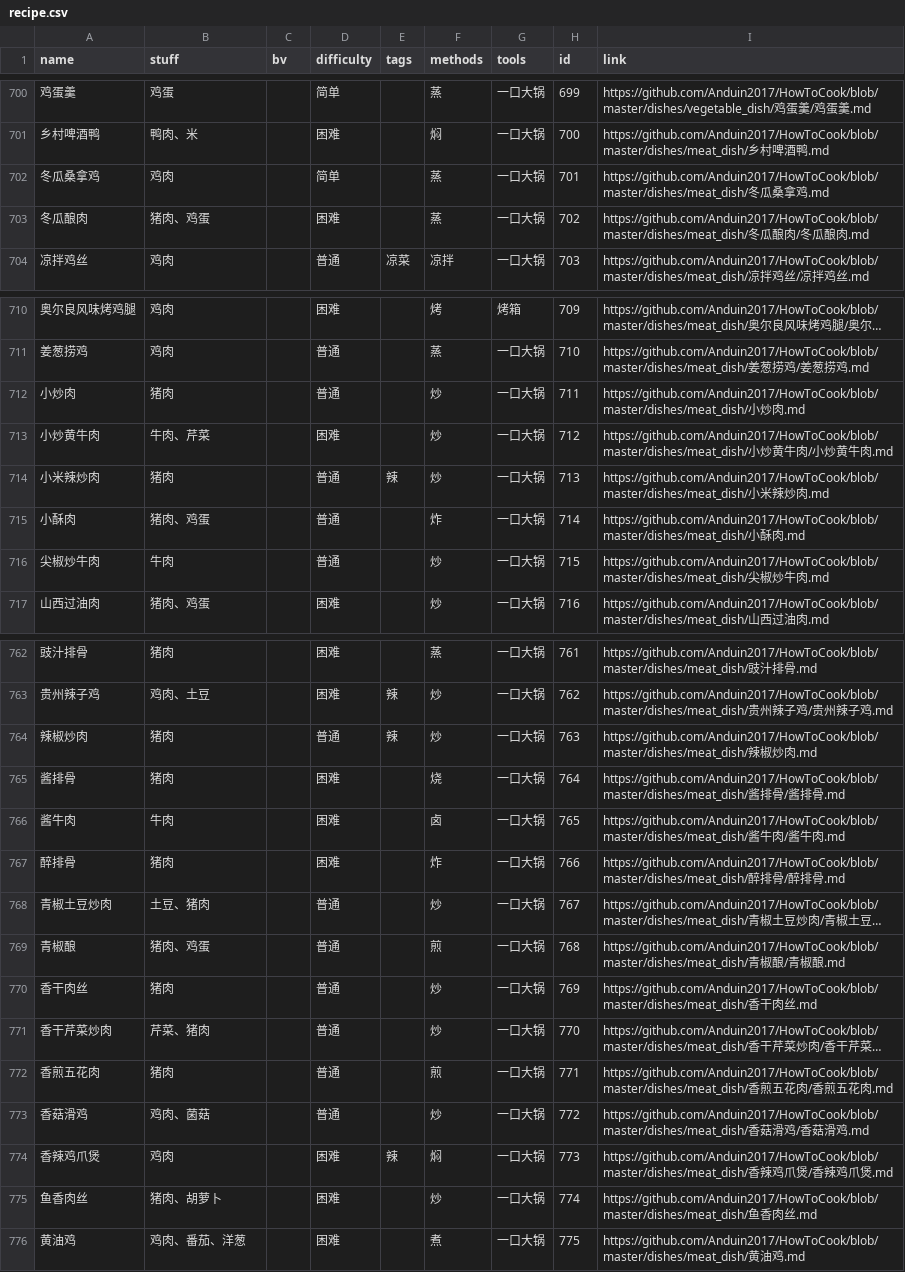
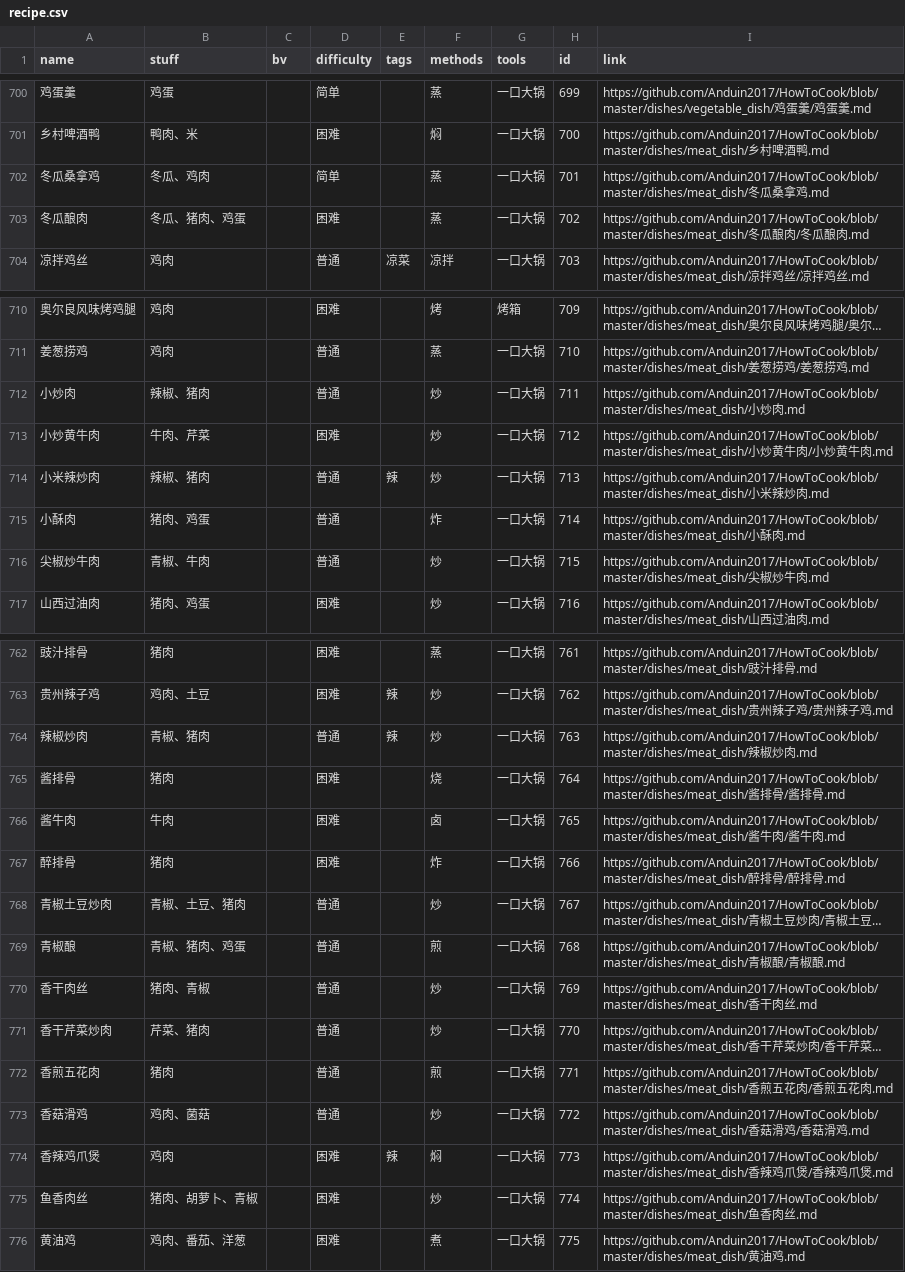
Before and after one commit to YunYouJun/cook, a CSV file: packages/data/recipe.csv, drawn as a sheet; only a part is shown, gaps mark what is left out; long unchanged cells end in …; the diff covers the shown part only; the diff names each change by its address in the sheet, - before the commit and + after, or states it on an @@ line.

```diff
--- a/packages/data/recipe.csv
+++ b/packages/data/recipe.csv
-B702 (stuff): 鸡肉
+B702 (stuff): 冬瓜、鸡肉
-B703 (stuff): 猪肉、鸡蛋
+B703 (stuff): 冬瓜、猪肉、鸡蛋
-B712 (stuff): 猪肉
+B712 (stuff): 辣椒、猪肉
-B714 (stuff): 猪肉
+B714 (stuff): 辣椒、猪肉
-B716 (stuff): 牛肉
+B716 (stuff): 青椒、牛肉
-B764 (stuff): 猪肉
+B764 (stuff): 青椒、猪肉
-B768 (stuff): 土豆、猪肉
+B768 (stuff): 青椒、土豆、猪肉
-B769 (stuff): 猪肉、鸡蛋
+B769 (stuff): 青椒、猪肉、鸡蛋
-B770 (stuff): 猪肉
+B770 (stuff): 猪肉、青椒
-B775 (stuff): 猪肉、胡萝卜
+B775 (stuff): 猪肉、胡萝卜、青椒
```
Also changed, not shown: 20 added rows and 9 edited cells elsewhere in this file, 14 other files.
